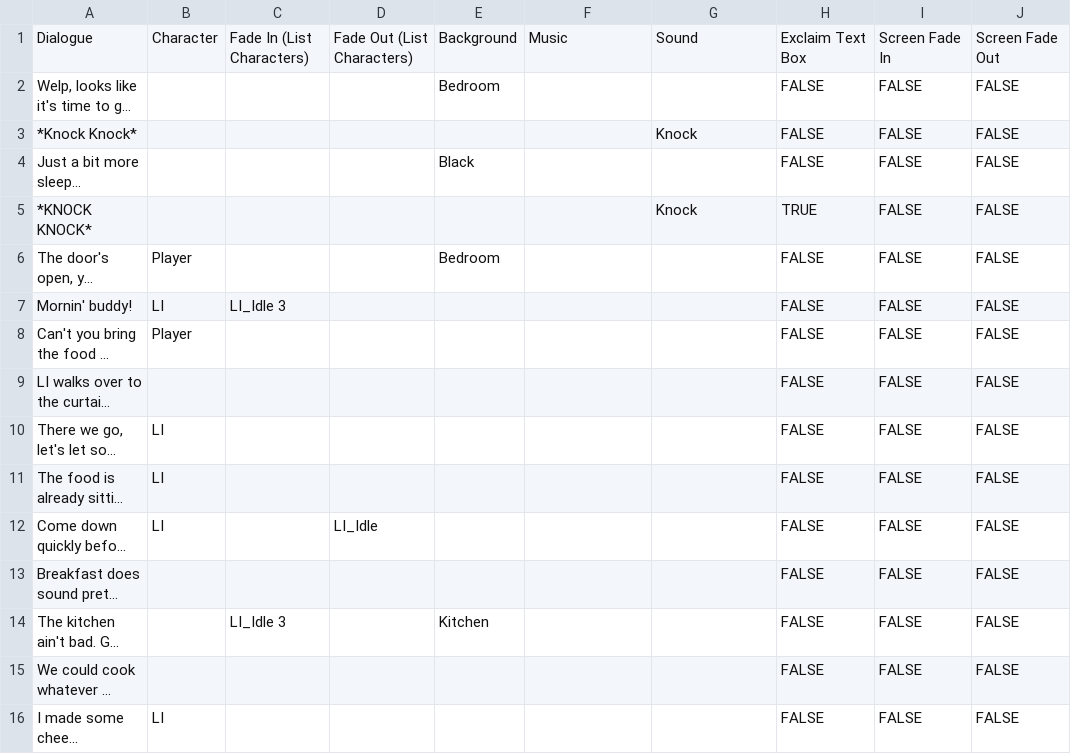
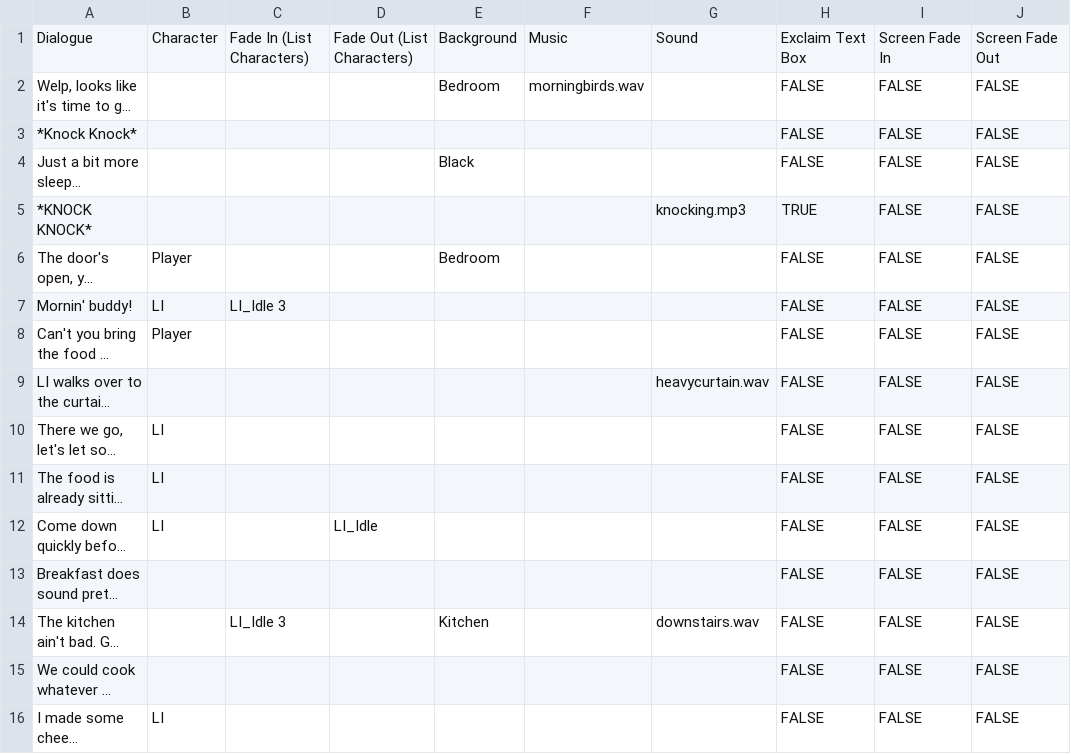
Before and after one commit to pxl1778/FVN, a CSV file: Visual Novel Test/Assets/StreamingAssets/Dialogue/Default.csv, drawn as a sheet; only a part is shown; long unchanged cells end in …; the diff names each change by its address in the sheet, - before the commit and + after, or states it on an @@ line.

```diff
--- a/Visual Novel Test/Assets/StreamingAssets/Dialogue/Default.csv
+++ b/Visual Novel Test/Assets/StreamingAssets/Dialogue/Default.csv
-F2: (empty)
+F2: morningbirds.wav
-G3: Knock
+G3: (empty)
-G5: Knock
+G5: knocking.mp3
-G9: (empty)
+G9: heavycurtain.wav
-G14: (empty)
+G14: downstairs.wav
```
Also changed, not shown: 13 other files.
